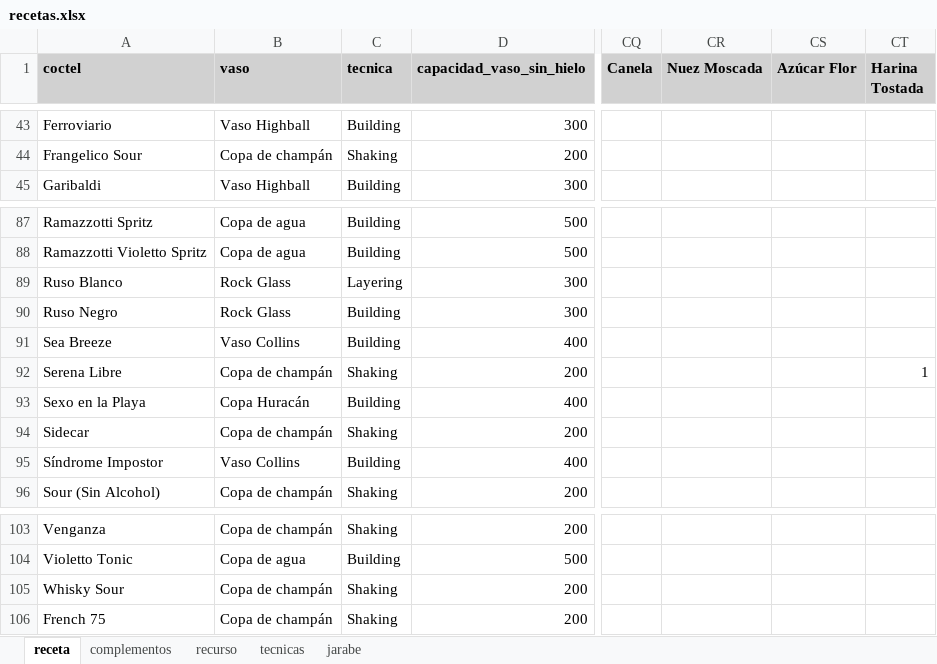
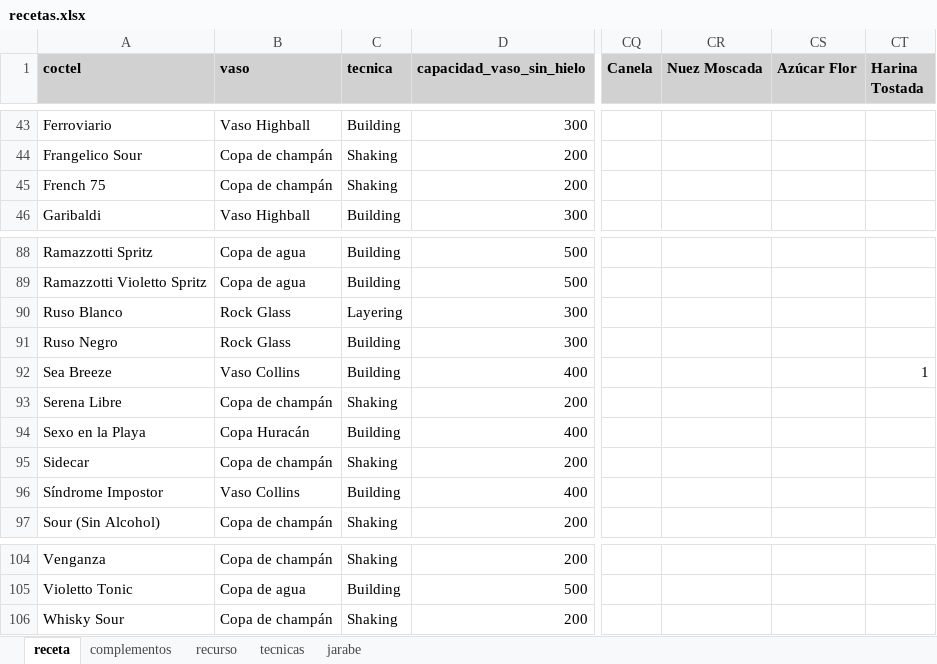
Before and after one commit to cargomir/clubdelicores, an Excel workbook: data/recetas.xlsx, sheet receta, drawn as a sheet; only a part is shown, gaps mark what is left out; values as stored, in another font and other column widths than the file's, no borders; conditional formats not drawn; addresses are those after the commit; the diff names each change by its address in the sheet, - before the commit and + after, or states it on an @@ line.

```diff
--- a/data/recetas.xlsx (sheet receta)
+++ b/data/recetas.xlsx (sheet receta)
@@ row 106 moved to row 45: French 75 @@
-CT92 (Harina Tostada): (empty)
+CT92 (Harina Tostada): 1
-CT93 (Harina Tostada): 1
+CT93 (Harina Tostada): (empty)
```
Also changed, not shown: sheet recurso, sheet complementos, formulas that keep their value.
